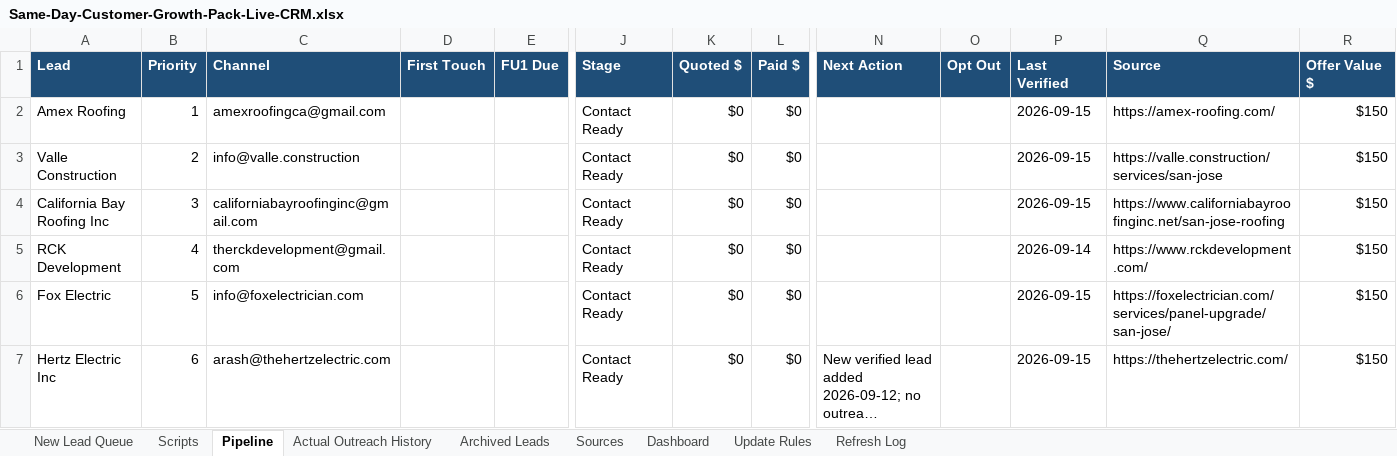
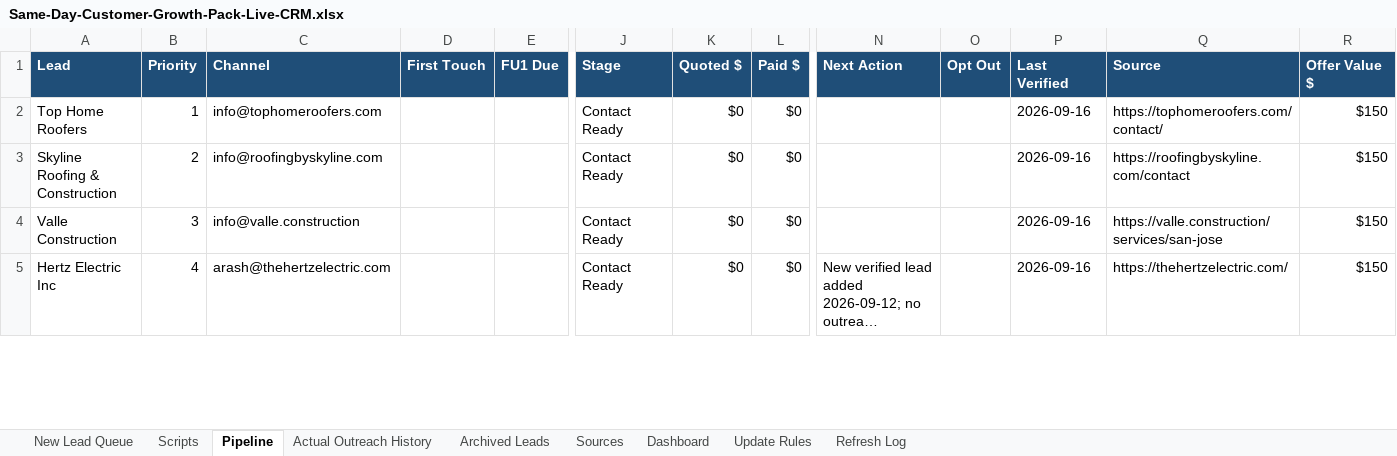
Before and after one commit to anastaysia94-sudo/founder-os, an Excel workbook: sales-engine/Same-Day-Customer-Growth-Pack-Live-CRM.xlsx, sheet Pipeline, drawn as a sheet; only a part is shown, gaps mark what is left out; long unchanged cells end in …; values as stored, in another font and other column widths than the file's, no borders; conditional formats not drawn; removed rows and columns are numbered as before the commit, all else as after; rows hold the shown columns only; the diff covers the shown part only; the diff names each change by its address in the sheet, - before the commit and + after, or states it on an @@ line.

```diff
--- a/sales-engine/Same-Day-Customer-Growth-Pack-Live-CRM.xlsx (sheet Pipeline)
+++ b/sales-engine/Same-Day-Customer-Growth-Pack-Live-CRM.xlsx (sheet Pipeline)
-A2 (Lead): Amex Roofing
+A2 (Lead): Top Home Roofers
-C2 (Channel): amexroofingca@gmail.com
+C2 (Channel): info@tophomeroofers.com
-P2 (Last Verified): 2026-09-15
+P2 (Last Verified): 2026-09-16
-Q2 (Source): https://amex-roofing.com/
+Q2 (Source): https://tophomeroofers.com/contact/
+row 3: Skyline Roofing & Construction | 2 | info@roofingbyskyline.com |  |  | Contact Ready | $0 | $0 |  |  | 2026-09-16 | https://roofingbyskyline.com/contact | $150
-B4 (Priority): 2
+B4 (Priority): 3
-P4 (Last Verified): 2026-09-15
+P4 (Last Verified): 2026-09-16
-row 4: California Bay Roofing Inc | 3 | californiabayroofinginc@gmail.com |  |  | Contact Ready | $0 | $0 |  |  | 2026-09-15 | https://www.californiabayroofinginc.net/san-jose-roofing | $150
-row 5: RCK Development | 4 | therckdevelopment@gmail.com |  |  | Contact Ready | $0 | $0 |  |  | 2026-09-14 | https://www.rckdevelopment.com/ | $150
-row 6: Fox Electric | 5 | info@foxelectrician.com |  |  | Contact Ready | $0 | $0 |  |  | 2026-09-15 | https://foxelectrician.com/services/panel-upgrade/san-jose/ | $150
-B5 (Priority): 6
+B5 (Priority): 4
-P5 (Last Verified): 2026-09-15
+P5 (Last Verified): 2026-09-16
```
Also changed, not shown: 3 added rows, 1 removed row and 11 edited cells elsewhere in this sheet, sheet New Lead Queue, sheet Sources, sheet Refresh Log.
